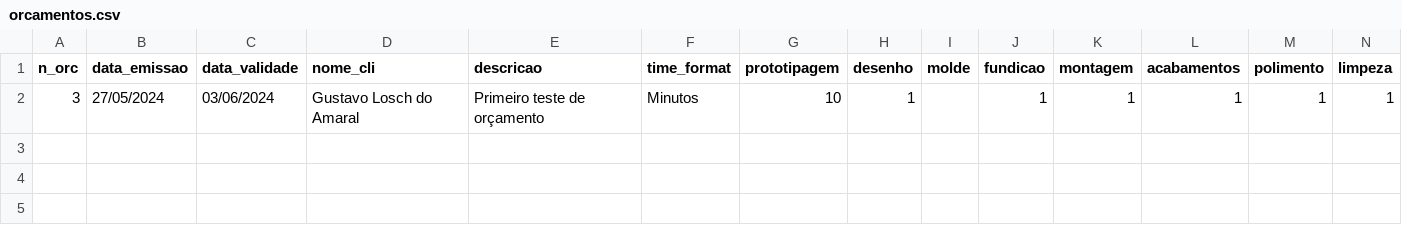
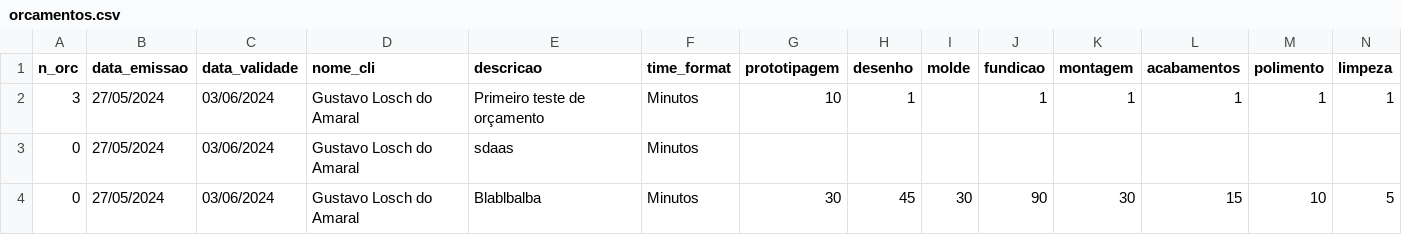
Before and after one commit to gustavo-losch/Script-CIAF, a CSV file: orcamentos.csv, drawn as a sheet; only a part is shown; rows hold the shown columns only; the diff names each change by its address in the sheet, - before the commit and + after, or states it on an @@ line.

```diff
--- a/orcamentos.csv
+++ b/orcamentos.csv
+row 3: 0 | 27/05/2024 | 03/06/2024 | Gustavo Losch do Amaral | sdaas | Minutos
+row 4: 0 | 27/05/2024 | 03/06/2024 | Gustavo Losch do Amaral | Blablbalba | Minutos | 30 | 45 | 30 | 90 | 30 | 15 | 10 | 5
```
Also changed, not shown: 4 other files.
